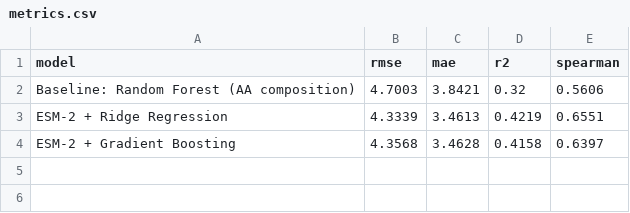
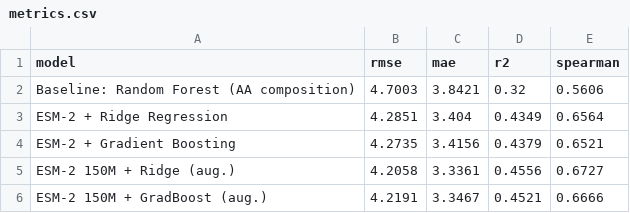
Before and after one commit to ogaga-ai/enzyme-thermostability, a CSV file: results/metrics.csv, drawn as a sheet.

Commit message:
Upgrade to ESM-2 150M with physicochemical feature augmentation
- Switch embedding model from 35M to 150M (640-dim vs 480-dim)
- Add mean pooling over non-padding tokens (vs CLS pooling)
- Augment embeddings with 25 physicochemical features: AA composition,
  GRAVY score, aromaticity, aliphatic fraction, isoelectric point proxy
- Train on full train+val combined set (5,693 samples)

Best model (ESM-2 150M + Ridge + physicochemical):
  R2=0.456, Spearman=0.673, RMSE=4.206 C
vs baseline RF: R2=0.320, Spearman=0.561, RMSE=4.700 C
(+43% R2, +20% Spearman relative improvement)

```diff
--- a/results/metrics.csv
+++ b/results/metrics.csv
@@ -2,3 +2,5 @@ model,rmse,mae,r2,spearman
 Baseline: Random Forest (AA composition),4.7003,3.8421,0.32,0.5606
-ESM-2 + Ridge Regression,4.3339,3.4613,0.4219,0.6551
-ESM-2 + Gradient Boosting,4.3568,3.4628,0.4158,0.6397
+ESM-2 + Ridge Regression,4.2851,3.404,0.4349,0.6564
+ESM-2 + Gradient Boosting,4.2735,3.4156,0.4379,0.6521
+ESM-2 150M + Ridge (aug.),4.2058,3.3361,0.4556,0.6727
+ESM-2 150M + GradBoost (aug.),4.2191,3.3467,0.4521,0.6666
```
Also changed, not shown: 11 other files.
